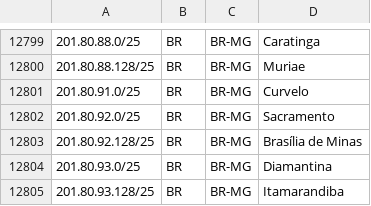
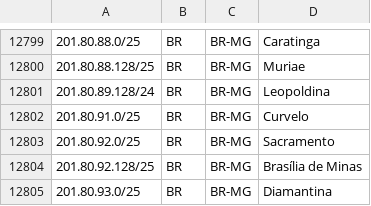
Before and after one commit to rtanajura/geofeed, a CSV file: geofeed.csv, drawn as a sheet; only a part is shown, gaps mark what is left out; the shorter side is filled out with more unchanged rows.

Commit message:
Update geofeed.csv

```diff
--- a/geofeed.csv
+++ b/geofeed.csv
@@ -12800,2 +12800,3 @@
 201.80.88.128/25,BR,BR-MG,Muriae,
+201.80.89.128/24,BR,BR-MG,Leopoldina,
 201.80.91.0/25,BR,BR-MG,Curvelo,
```
